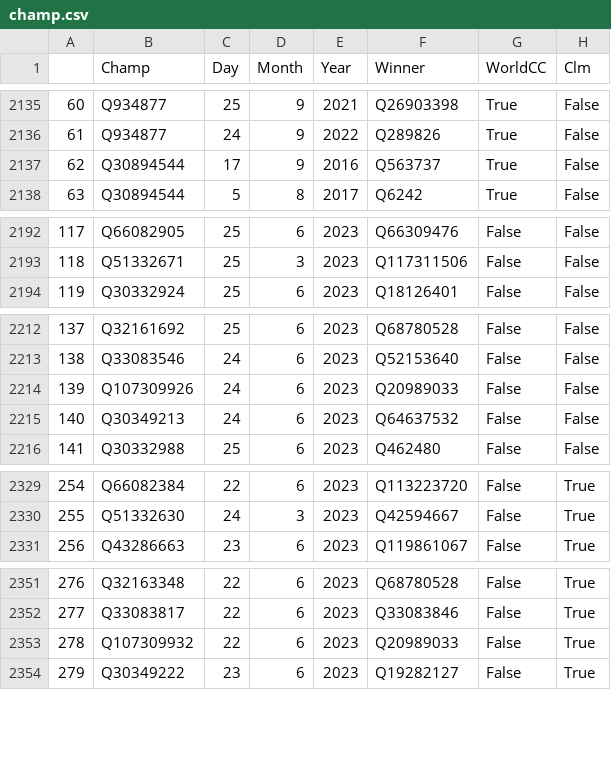
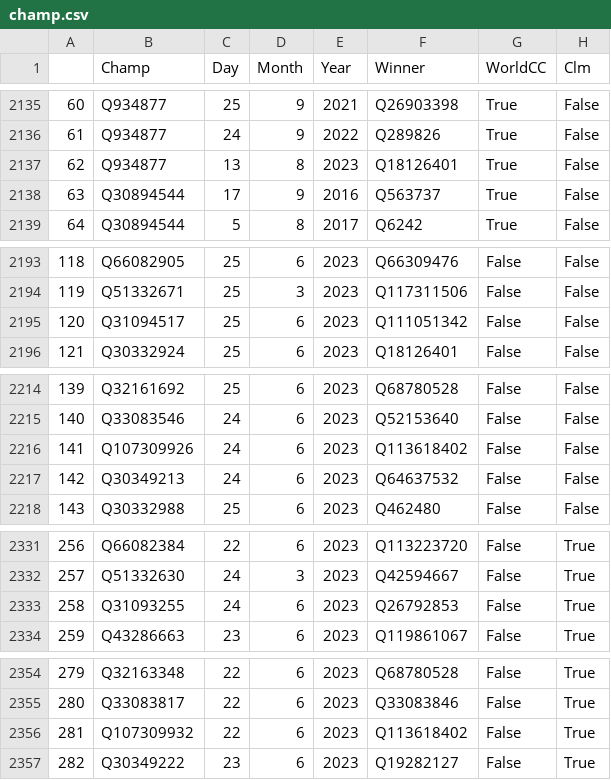
Before and after one commit to psemdel/CyclingInitBot, a CSV file: src/input/champ.csv, drawn as a sheet; only a part is shown, gaps mark what is left out; addresses are those after the commit; the diff names each change by its address in the sheet, - before the commit and + after, or states it on an @@ line.

```diff
--- a/src/input/champ.csv
+++ b/src/input/champ.csv
+row 2137: 62 | Q934877 | 13 | 8 | 2023 | Q18126401 | True | False
@@ column A renumbered from row 2138 down @@
+row 2195: 120 | Q31094517 | 25 | 6 | 2023 | Q111051342 | False | False
-F2216 (Winner): Q20989033
+F2216 (Winner): Q113618402
+row 2333: 258 | Q31093255 | 24 | 6 | 2023 | Q26792853 | False | True
-F2356 (Winner): Q20989033
+F2356 (Winner): Q113618402
```
Also changed, not shown: 10 other files.
